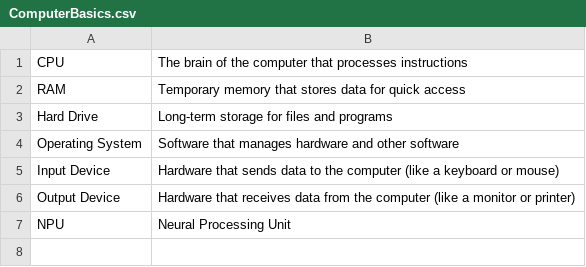
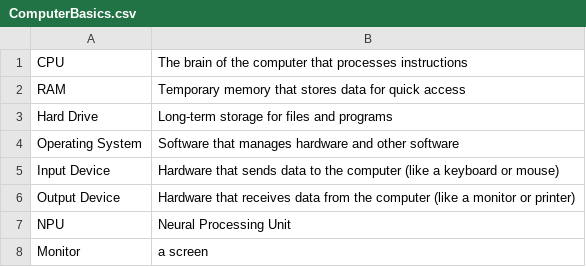
Before and after one commit to matesuu/CogniStudy, a CSV file: src/Cards/ComputerBasics.csv, drawn as a sheet.

```diff
--- a/src/Cards/ComputerBasics.csv
+++ b/src/Cards/ComputerBasics.csv
@@ -7 +7,2 @@ Output Device,Hardware that receives data from the computer (like a monitor or p
 NPU,Neural Processing Unit
+Monitor,a screen
```
Also changed, not shown: 2 other files.
